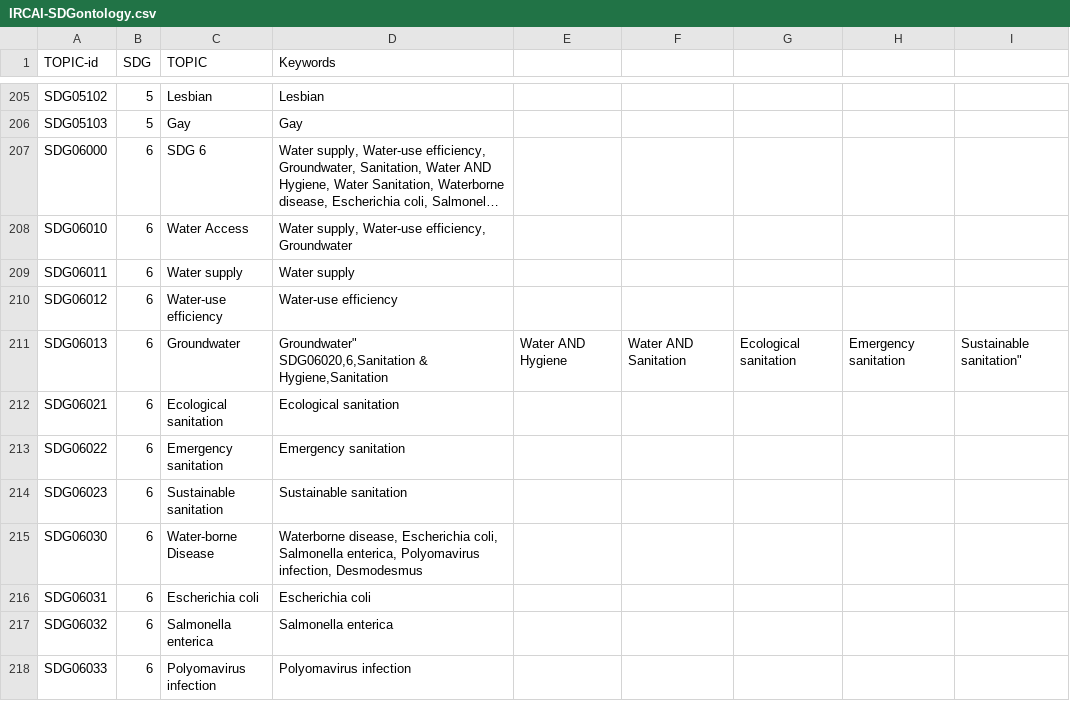
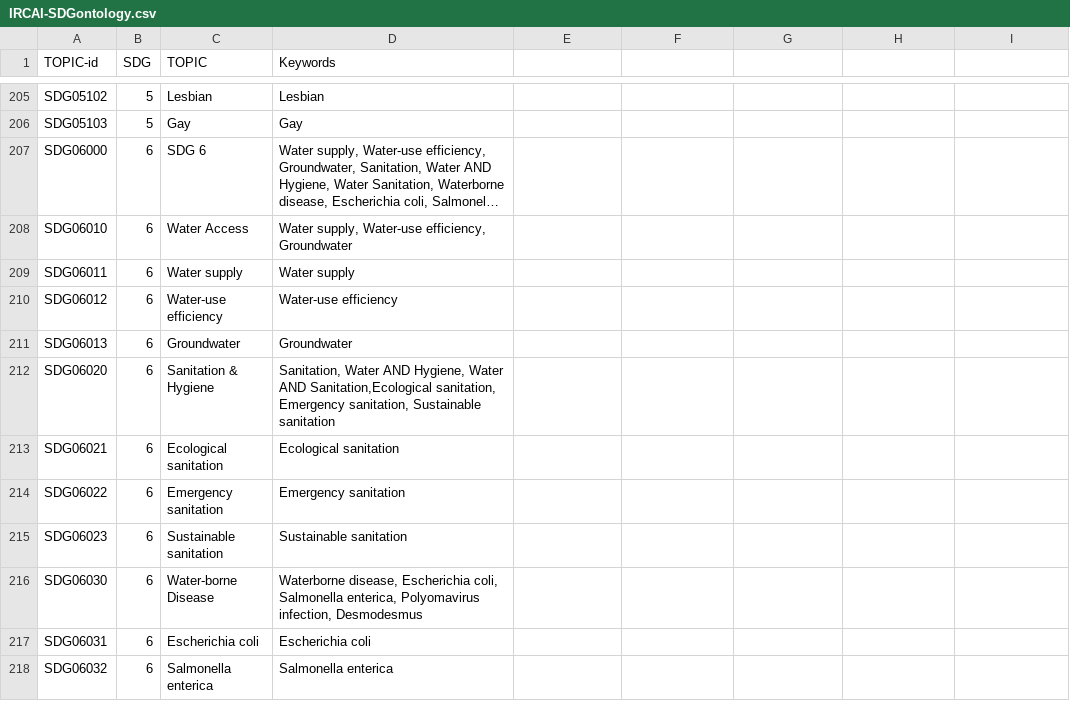
Before and after one commit to IRCAI-SDGobservatory/data, a CSV file: IRCAI-SDGontology.csv, drawn as a sheet; only a part is shown, gaps mark what is left out; the shorter side is filled out with more unchanged rows; long unchanged cells end in ….

Commit message:
Update IRCAI-SDGontology.csv

```diff
--- a/IRCAI-SDGontology.csv
+++ b/IRCAI-SDGontology.csv
@@ -210,4 +210,4 @@ SDG06011,6,Water supply,"Water supply"
 SDG06012,6,Water-use efficiency,"Water-use efficiency"
-SDG06013,6,Groundwater,"Groundwater""
-SDG06020,6,Sanitation & Hygiene,"Sanitation, Water AND Hygiene, Water AND Sanitation,Ecological sanitation, Emergency sanitation, Sustainable sanitation"
+SDG06013,6,Groundwater,"Groundwater"
+SDG06020,6,Sanitation & Hygiene,"Sanitation, Water AND Hygiene, Water AND Sanitation,Ecological sanitation, Emergency sanitation, Sustainable sanitation"
 SDG06021,6,Ecological sanitation,"Ecological sanitation"
```
